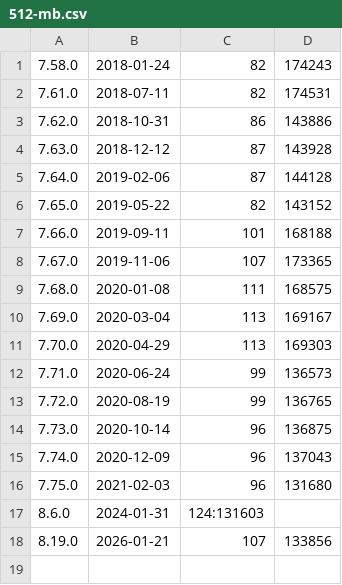
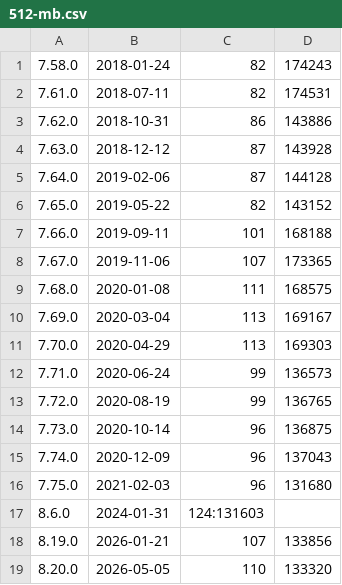
Before and after one commit to curl/stats, a CSV file: 512-mb.csv, drawn as a sheet.

Commit message:
512-mb: update of today

```diff
--- a/512-mb.csv
+++ b/512-mb.csv
@@ -18 +18,2 @@
 8.19.0;2026-01-21;107;133856
+8.20.0;2026-05-05;110;133320
```
